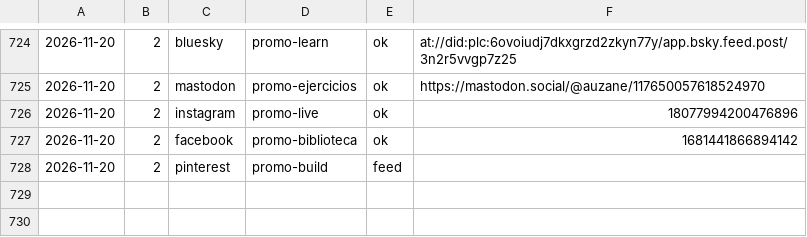
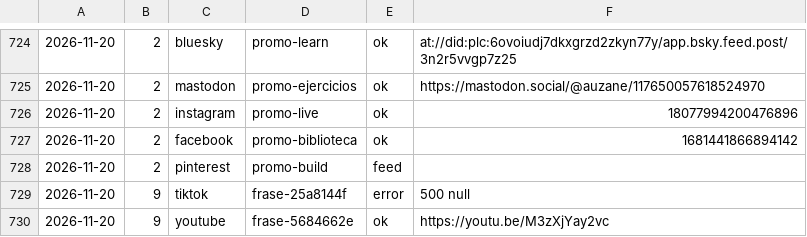
Before and after one commit to aurzane08-coder/aurzane-biblioteca-tareas, a CSV file: marketing/registro.csv, drawn as a sheet; only a part is shown, gaps mark what is left out; the diff names each change by its address in the sheet, - before the commit and + after, or states it on an @@ line.

Commit message:
marketing: pendientes 2026-11-20

```diff
--- a/marketing/registro.csv
+++ b/marketing/registro.csv
+row 729: 2026-11-20 | 9 | tiktok | frase-25a8144f | error | 500 null
+row 730: 2026-11-20 | 9 | youtube | frase-5684662e | ok | https://youtu.be/M3zXjYay2vc
```
Also changed, not shown: 1 other file.
